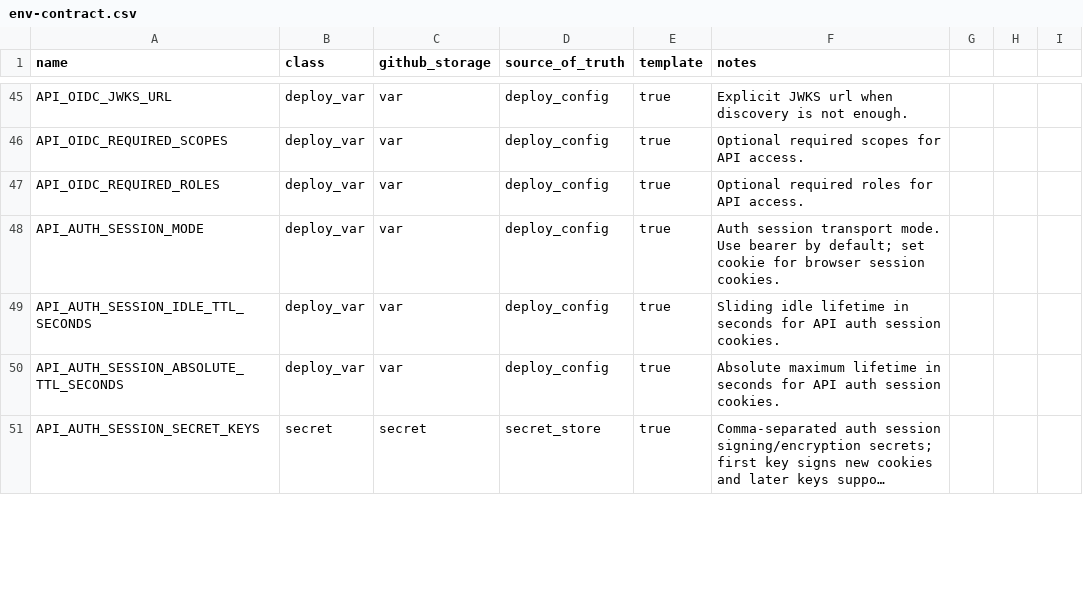
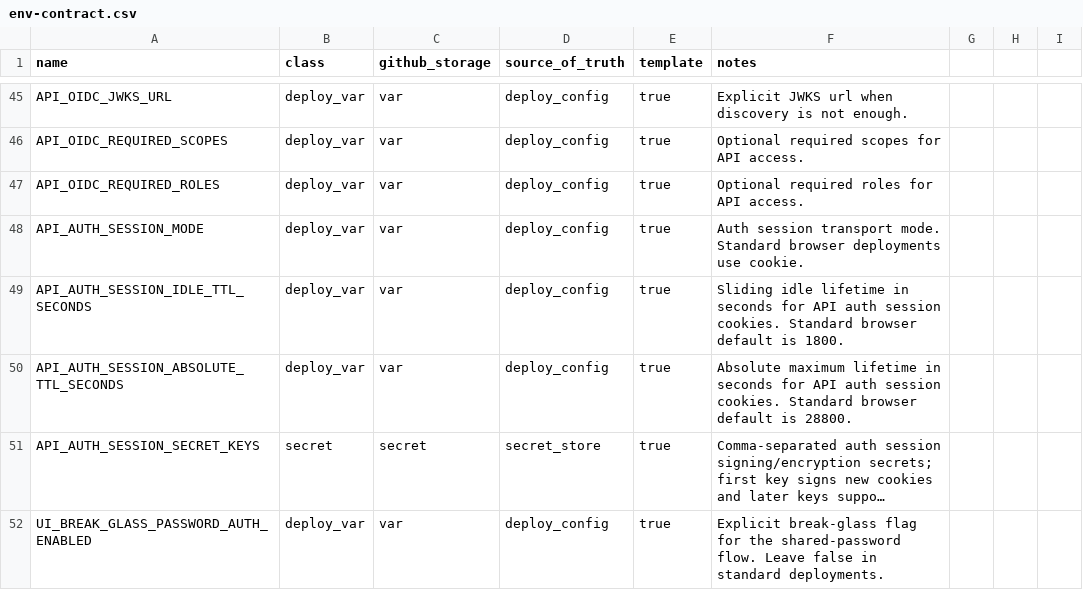
Before and after one commit to koala-man-64/asset-allocation-control-plane, a CSV file: docs/ops/env-contract.csv, drawn as a sheet; only a part is shown, gaps mark what is left out; long unchanged cells end in …; the diff covers the shown part only; the diff names each change by its address in the sheet, - before the commit and + after, or states it on an @@ line.

Commit message:
simplified auth

```diff
--- a/docs/ops/env-contract.csv
+++ b/docs/ops/env-contract.csv
-F48 (notes): …transport mode. Use bearer by default; set cookie for browser session cookies.
+F48 (notes): …transport mode. Standard browser deployments use cookie.
-F49 (notes): …session cookies.
+F49 (notes): …session cookies. Standard browser default is 1800.
-F50 (notes): …session cookies.
+F50 (notes): …session cookies. Standard browser default is 28800.
+row 52: UI_BREAK_GLASS_PASSWORD_AUTH_ENABLED | deploy_var | var | deploy_config | true | Explicit break-glass flag for the shared-password flow. Leave false in standard deployments.
```
Also changed, not shown: 4 added rows and 2 edited cells elsewhere in this file, 24 other files.
